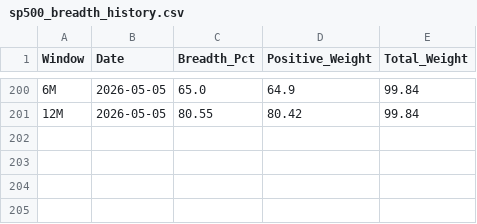
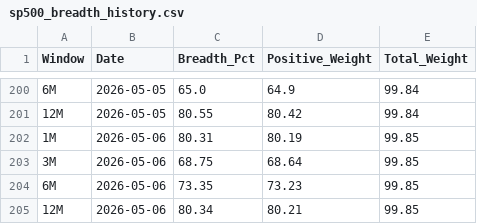
Before and after one commit to vpansare1/SPY-mkt-breadth, a CSV file: sp500_breadth_history.csv, drawn as a sheet; only a part is shown, gaps mark what is left out.

```diff
--- a/sp500_breadth_history.csv
+++ b/sp500_breadth_history.csv
@@ -201 +201,5 @@ Window,Date,Breadth_Pct,Positive_Weight,Total_Weight
 12M,2026-05-05,80.55,80.42,99.84
+1M,2026-05-06,80.31,80.19,99.85
+3M,2026-05-06,68.75,68.64,99.85
+6M,2026-05-06,73.35,73.23,99.85
+12M,2026-05-06,80.34,80.21,99.85
```
Also changed, not shown: 1 other file.
